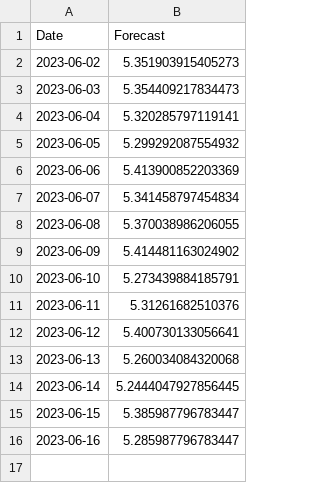
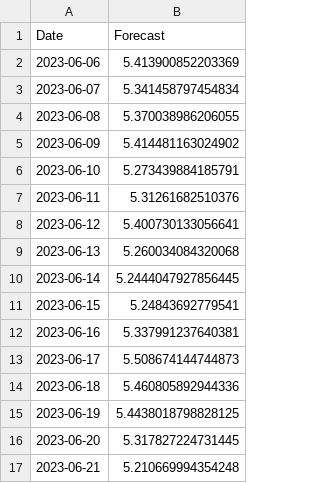
Before and after one commit to mahad-asim76/Flask-Application, a CSV file: DOT.csv, drawn as a sheet.

```diff
--- a/DOT.csv
+++ b/DOT.csv
@@ -1,6 +1,2 @@
 Date,Forecast
-2023-06-02,5.351903915405273
-2023-06-03,5.354409217834473
-2023-06-04,5.320285797119141
-2023-06-05,5.299292087554932
 2023-06-06,5.413900852203369
@@ -14,3 +10,8 @@ Date,Forecast
 2023-06-14,5.2444047927856445
-2023-06-15,5.385987796783447
-2023-06-16,5.285987796783447
+2023-06-15,5.24843692779541
+2023-06-16,5.337991237640381
+2023-06-17,5.508674144744873
+2023-06-18,5.460805892944336
+2023-06-19,5.4438018798828125
+2023-06-20,5.317827224731445
+2023-06-21,5.210669994354248
```
Also changed, not shown: BTC.csv, ETH.csv, 2 other files.
